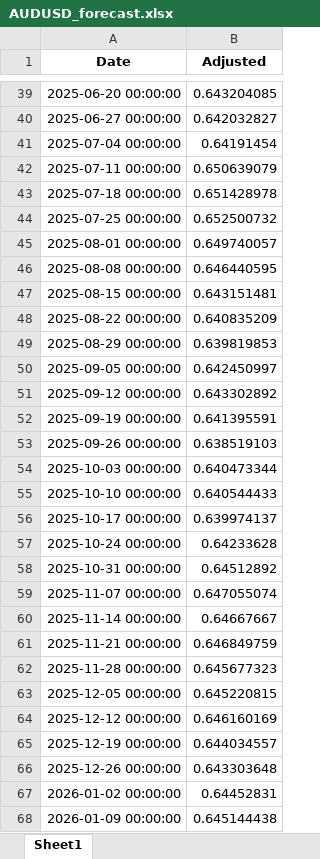
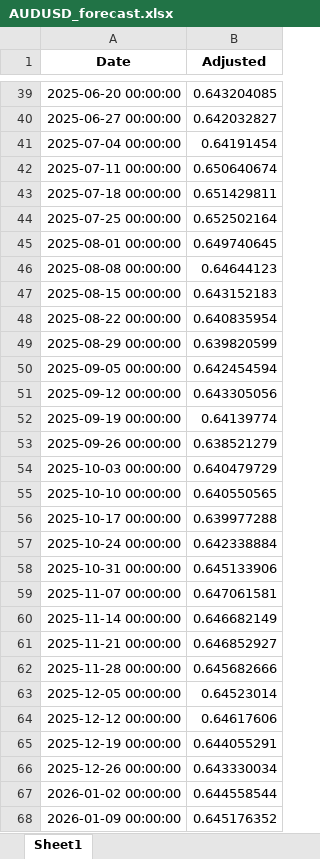
Before and after one commit to aspttwwly/fx-metals-forecast-board, an Excel workbook: public/data/files/AUDUSD_forecast.xlsx, sheet Sheet1, drawn as a sheet; only a part is shown, gaps mark what is left out; values as stored, in another font and other column widths than the file's, no borders; the diff covers the shown part only; the diff names each change by its address in the sheet, - before the commit and + after, or states it on an @@ line.

```diff
--- a/public/data/files/AUDUSD_forecast.xlsx (sheet Sheet1)
+++ b/public/data/files/AUDUSD_forecast.xlsx (sheet Sheet1)
-B42 (Adjusted): 0.650639079
+B42 (Adjusted): 0.650640674
-B43 (Adjusted): 0.651428978
+B43 (Adjusted): 0.651429811
-B44 (Adjusted): 0.652500732
+B44 (Adjusted): 0.652502164
-B45 (Adjusted): 0.649740057
+B45 (Adjusted): 0.649740645
-B46 (Adjusted): 0.646440595
+B46 (Adjusted): 0.64644123
-B47 (Adjusted): 0.643151481
+B47 (Adjusted): 0.643152183
-B48 (Adjusted): 0.640835209
+B48 (Adjusted): 0.640835954
-B49 (Adjusted): 0.639819853
+B49 (Adjusted): 0.639820599
-B50 (Adjusted): 0.642450997
+B50 (Adjusted): 0.642454594
-B51 (Adjusted): 0.643302892
+B51 (Adjusted): 0.643305056
-B52 (Adjusted): 0.641395591
+B52 (Adjusted): 0.64139774
-B53 (Adjusted): 0.638519103
+B53 (Adjusted): 0.638521279
-B54 (Adjusted): 0.640473344
+B54 (Adjusted): 0.640479729
-B55 (Adjusted): 0.640544433
+B55 (Adjusted): 0.640550565
-B56 (Adjusted): 0.639974137
+B56 (Adjusted): 0.639977288
-B57 (Adjusted): 0.64233628
+B57 (Adjusted): 0.642338884
-B58 (Adjusted): 0.64512892
+B58 (Adjusted): 0.645133906
-B59 (Adjusted): 0.647055074
+B59 (Adjusted): 0.647061581
-B60 (Adjusted): 0.64667667
+B60 (Adjusted): 0.646682149
-B61 (Adjusted): 0.646849759
+B61 (Adjusted): 0.646852927
-B62 (Adjusted): 0.645677323
+B62 (Adjusted): 0.645682666
-B63 (Adjusted): 0.645220815
+B63 (Adjusted): 0.64523014
-B64 (Adjusted): 0.646160169
+B64 (Adjusted): 0.64617606
-B65 (Adjusted): 0.644034557
+B65 (Adjusted): 0.644055291
-B66 (Adjusted): 0.643303648
+B66 (Adjusted): 0.643330034
-B67 (Adjusted): 0.64452831
+B67 (Adjusted): 0.644558544
-B68 (Adjusted): 0.645144438
+B68 (Adjusted): 0.645176352
```
Also changed, not shown: 43 edited cells elsewhere in this sheet, public/data/files/GBPCNH_forecast.xlsx, public/data/files/GBPUSD_forecast.xlsx, 37 other files.
